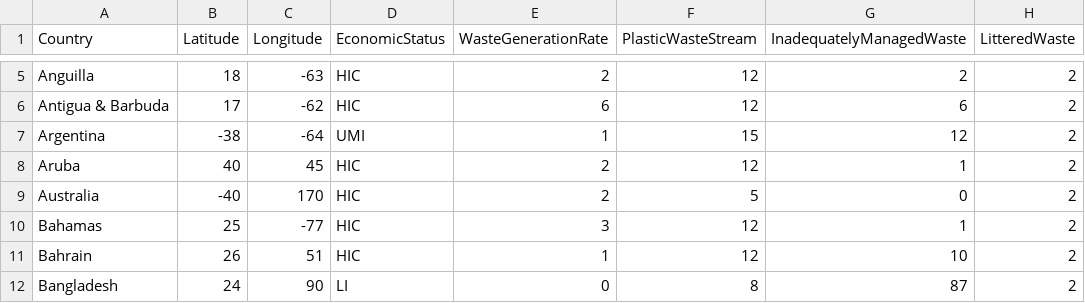
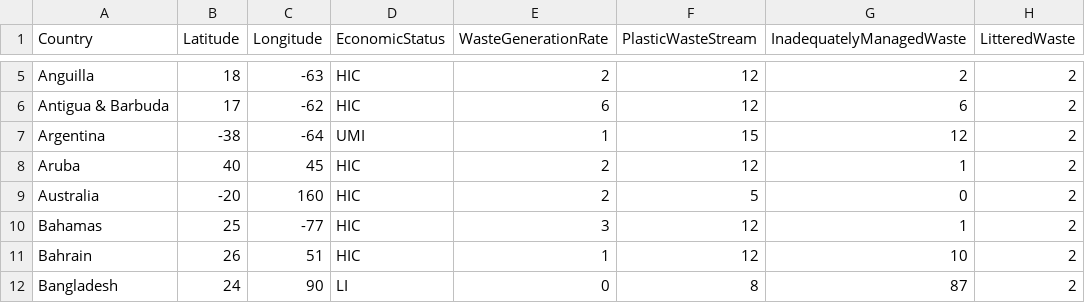
Before and after one commit to angles-d/HackGT8, a CSV file: waste.csv, drawn as a sheet; only a part is shown, gaps mark what is left out; the diff names each change by its address in the sheet, - before the commit and + after, or states it on an @@ line.

Commit message:
Update waste.csv

```diff
--- a/waste.csv
+++ b/waste.csv
-B9 (Latitude): -40
+B9 (Latitude): -20
-C9 (Longitude): 170
+C9 (Longitude): 160
```
